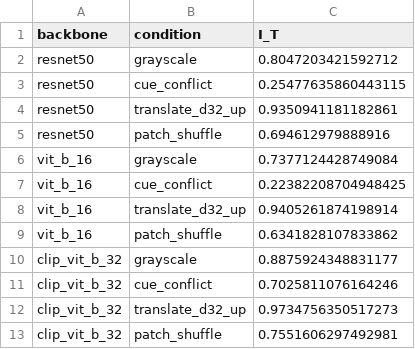
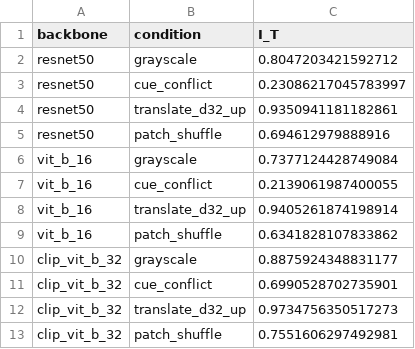
Before and after one commit to ayaanzia/atml-assignment-1, a CSV file: task1/results/representation_stability.csv, drawn as a sheet.

```diff
--- a/task1/results/representation_stability.csv
+++ b/task1/results/representation_stability.csv
@@ -2,3 +2,3 @@ backbone,condition,I_T
 resnet50,grayscale,0.8047203421592712
-resnet50,cue_conflict,0.25477635860443115
+resnet50,cue_conflict,0.23086217045783997
 resnet50,translate_d32_up,0.9350941181182861
@@ -6,3 +6,3 @@ resnet50,patch_shuffle,0.694612979888916
 vit_b_16,grayscale,0.7377124428749084
-vit_b_16,cue_conflict,0.22382208704948425
+vit_b_16,cue_conflict,0.2139061987400055
 vit_b_16,translate_d32_up,0.9405261874198914
@@ -10,3 +10,3 @@ vit_b_16,patch_shuffle,0.6341828107833862
 clip_vit_b_32,grayscale,0.8875924348831177
-clip_vit_b_32,cue_conflict,0.7025811076164246
+clip_vit_b_32,cue_conflict,0.6990528702735901
 clip_vit_b_32,translate_d32_up,0.9734756350517273
```
Also changed, not shown: task1/results/shape_texture_results.csv, 20 other files.
